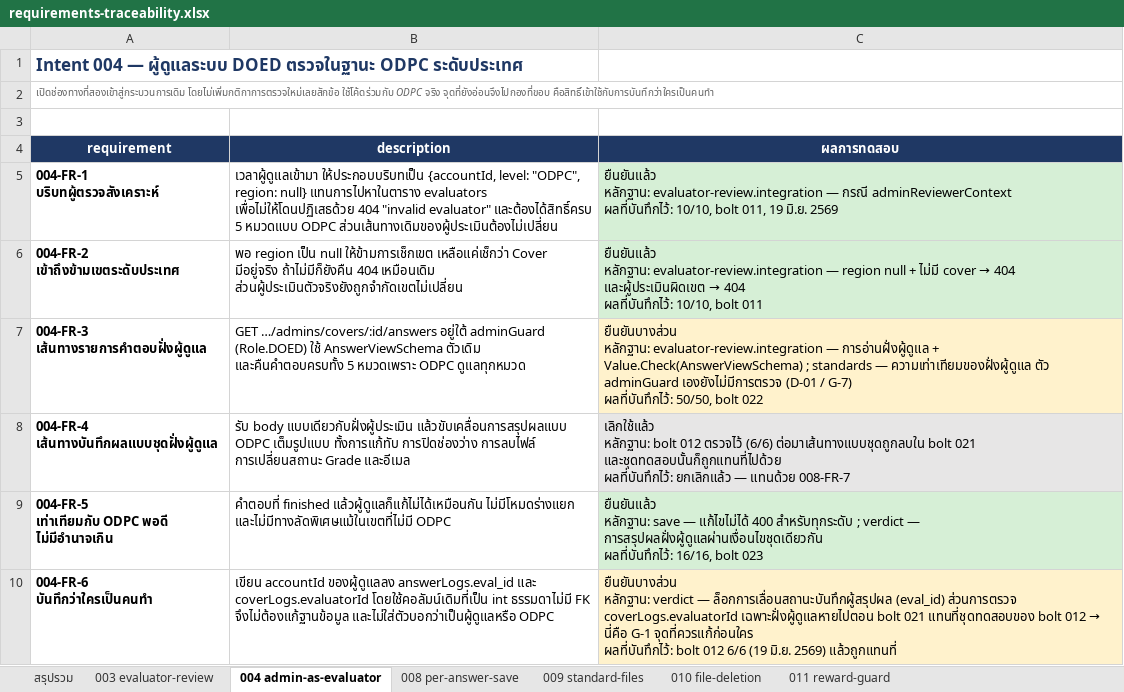
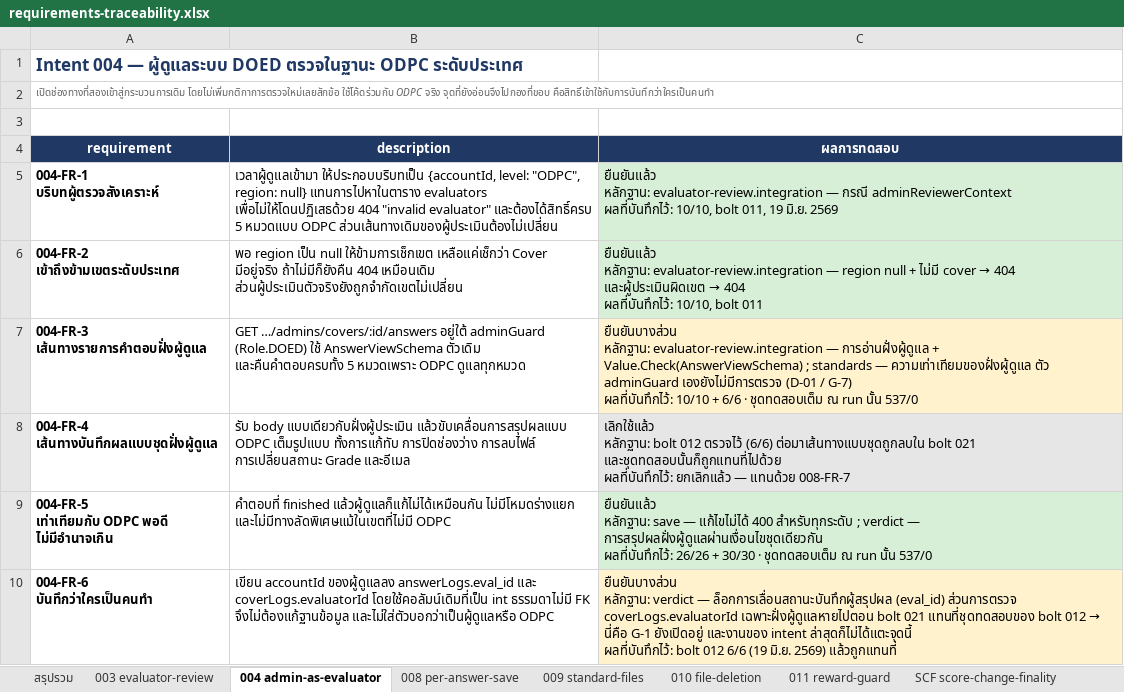
Before and after one commit to rawinan-soma/twhp-api, an Excel workbook: docs/requirements-traceability.xlsx, sheet 004 admin-as-evaluator, drawn as a sheet; values as stored, in another font and other column widths than the file's, no borders; ↵ is a line break in a cell; the diff names each change by its address in the sheet, - before the commit and + after, or states it on an @@ line.

```diff
--- a/docs/requirements-traceability.xlsx (sheet 004 admin-as-evaluator)
+++ b/docs/requirements-traceability.xlsx (sheet 004 admin-as-evaluator)
+sheet tab: SCF score-change-finality
-C7 (ผลการทดสอบ): …G-7) ↵ ผลที่บันทึกไว้: 50/50, bolt 022
+C7 (ผลการทดสอบ): …G-7) ↵ ผลที่บันทึกไว้: 10/10 + 6/6 · ชุดทดสอบเต็ม ณ run นั้น 537/0
-C9 (ผลการทดสอบ): …การสรุปผลฝั่งผู้ดูแลผ่านเงื่อนไขชุดเดียวกัน ↵ ผลที่บันทึกไว้: 16/16, bolt 023
+C9 (ผลการทดสอบ): …การสรุปผลฝั่งผู้ดูแลผ่านเงื่อนไขชุดเดียวกัน ↵ ผลที่บันทึกไว้: 26/26 + 30/30 · ชุดทดสอบเต็ม ณ run นั้น 537/0
-C10 (ผลการทดสอบ): …นี่คือ G-1 จุดที่ควรแก้ก่อนใคร ↵ ผลที่บันทึกไว้: bolt…
+C10 (ผลการทดสอบ): …นี่คือ G-1 ยังเปิดอยู่ และงานของ intent ล่าสุดก็ไม่ได้แตะจุดนี้ ↵ ผลที่บันทึกไว้: bolt…
```
Also changed, not shown: sheet สรุปรวม, sheet 003 evaluator-review, sheet 008 per-answer-save, sheet 010 file-deletion, sheet 011 reward-guard, sheet 009 standard-files, other sheet tabs, 9 other files.
